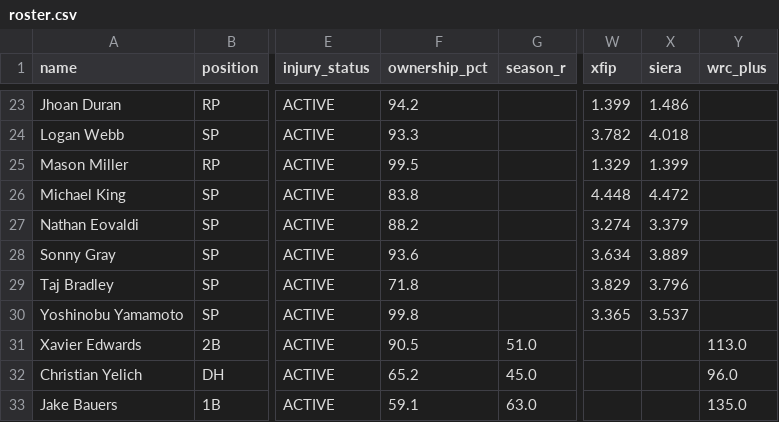
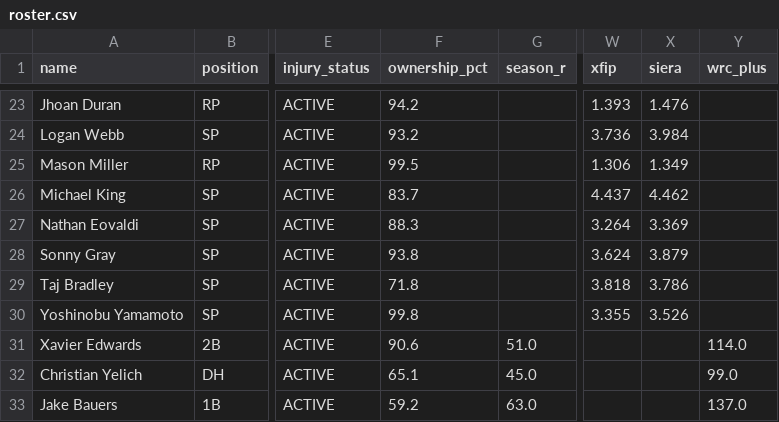
Before and after one commit to nickguarriello/pitch-slap, a CSV file: docs/data/roster.csv, drawn as a sheet; only a part is shown, gaps mark what is left out; the diff covers the shown part only; the diff names each change by its address in the sheet, - before the commit and + after, or states it on an @@ line.

```diff
--- a/docs/data/roster.csv
+++ b/docs/data/roster.csv
-W23 (xfip): 1.399
+W23 (xfip): 1.393
-X23 (siera): 1.486
+X23 (siera): 1.476
-F24 (ownership_pct): 93.3
+F24 (ownership_pct): 93.2
-W24 (xfip): 3.782
+W24 (xfip): 3.736
-X24 (siera): 4.018
+X24 (siera): 3.984
-W25 (xfip): 1.329
+W25 (xfip): 1.306
-X25 (siera): 1.399
+X25 (siera): 1.349
-F26 (ownership_pct): 83.8
+F26 (ownership_pct): 83.7
-W26 (xfip): 4.448
+W26 (xfip): 4.437
-X26 (siera): 4.472
+X26 (siera): 4.462
-F27 (ownership_pct): 88.2
+F27 (ownership_pct): 88.3
-W27 (xfip): 3.274
+W27 (xfip): 3.264
-X27 (siera): 3.379
+X27 (siera): 3.369
-F28 (ownership_pct): 93.6
+F28 (ownership_pct): 93.8
-W28 (xfip): 3.634
+W28 (xfip): 3.624
-X28 (siera): 3.889
+X28 (siera): 3.879
-W29 (xfip): 3.829
+W29 (xfip): 3.818
-X29 (siera): 3.796
+X29 (siera): 3.786
-W30 (xfip): 3.365
+W30 (xfip): 3.355
-X30 (siera): 3.537
+X30 (siera): 3.526
-F31 (ownership_pct): 90.5
+F31 (ownership_pct): 90.6
-Y31 (wrc_plus): 113.0
+Y31 (wrc_plus): 114.0
-F32 (ownership_pct): 65.2
+F32 (ownership_pct): 65.1
-Y32 (wrc_plus): 96.0
+Y32 (wrc_plus): 99.0
-F33 (ownership_pct): 59.1
+F33 (ownership_pct): 59.2
-Y33 (wrc_plus): 135.0
+Y33 (wrc_plus): 137.0
```
Also changed, not shown: 32 edited cells elsewhere in this file, docs/data/waivers.csv, 9 other files.
